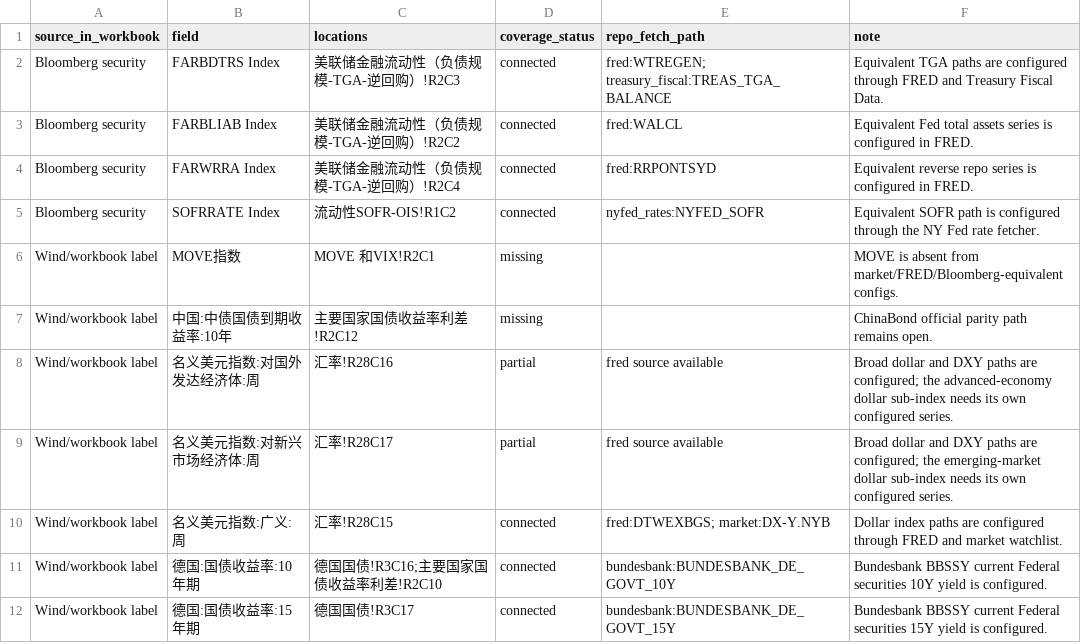
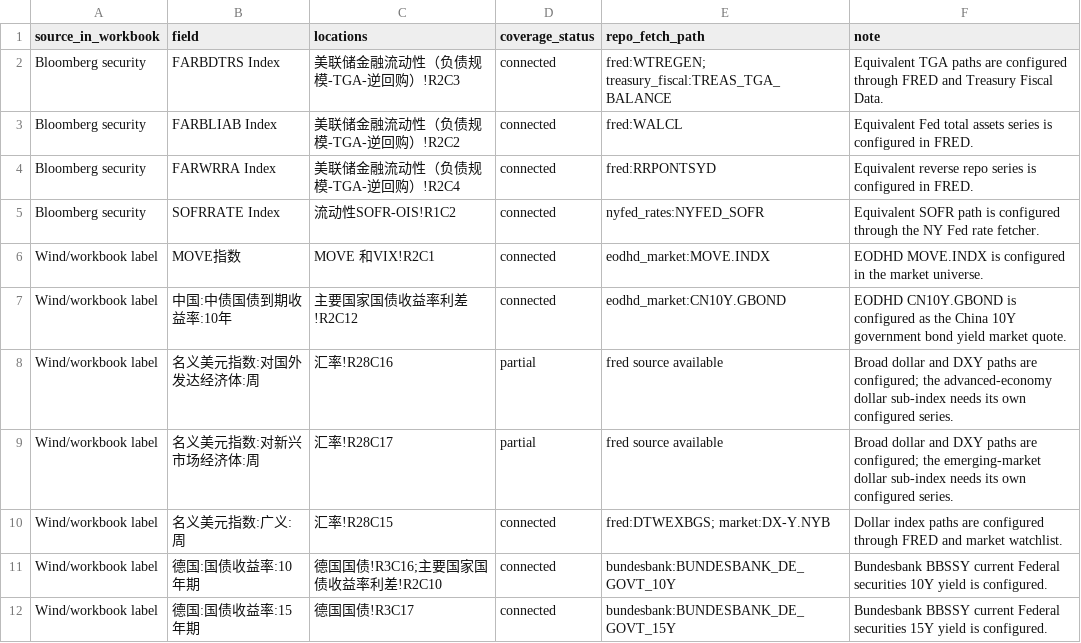
Before and after one commit to R1cK-ChaN/macro-data-service, a CSV file: docs/validation/us_workbook_coverage_2026-05-01.csv, drawn as a sheet; only a part is shown.

Commit message:
docs(validation): #112 mark EODHD MOVE CN10Y connected

```diff
--- a/docs/validation/us_workbook_coverage_2026-05-01.csv
+++ b/docs/validation/us_workbook_coverage_2026-05-01.csv
@@ -5,4 +5,4 @@ Bloomberg security,FARWRRA Index,美联储金融流动性（负债规模-TGA-逆
 Bloomberg security,SOFRRATE Index,流动性SOFR-OIS!R1C2,connected,nyfed_rates:NYFED_SOFR,Equivalent SOFR path is configured through the NY Fed rate fetcher.
-Wind/workbook label,MOVE指数,MOVE 和VIX!R2C1,missing,,MOVE is absent from market/FRED/Bloomberg-equivalent configs.
-Wind/workbook label,中国:中债国债到期收益率:10年,主要国家国债收益率利差!R2C12,missing,,ChinaBond official parity path remains open.
+Wind/workbook label,MOVE指数,MOVE 和VIX!R2C1,connected,eodhd_market:MOVE.INDX,EODHD MOVE.INDX is configured in the market universe.
+Wind/workbook label,中国:中债国债到期收益率:10年,主要国家国债收益率利差!R2C12,connected,eodhd_market:CN10Y.GBOND,EODHD CN10Y.GBOND is configured as the China 10Y government bond yield market quote.
 Wind/workbook label,名义美元指数:对国外发达经济体:周,汇率!R28C16,partial,fred source available,Broad dollar and DXY paths are configured; the advanced-economy dollar sub-index needs its own configured series.
```
Also changed, not shown: 2 other files.
